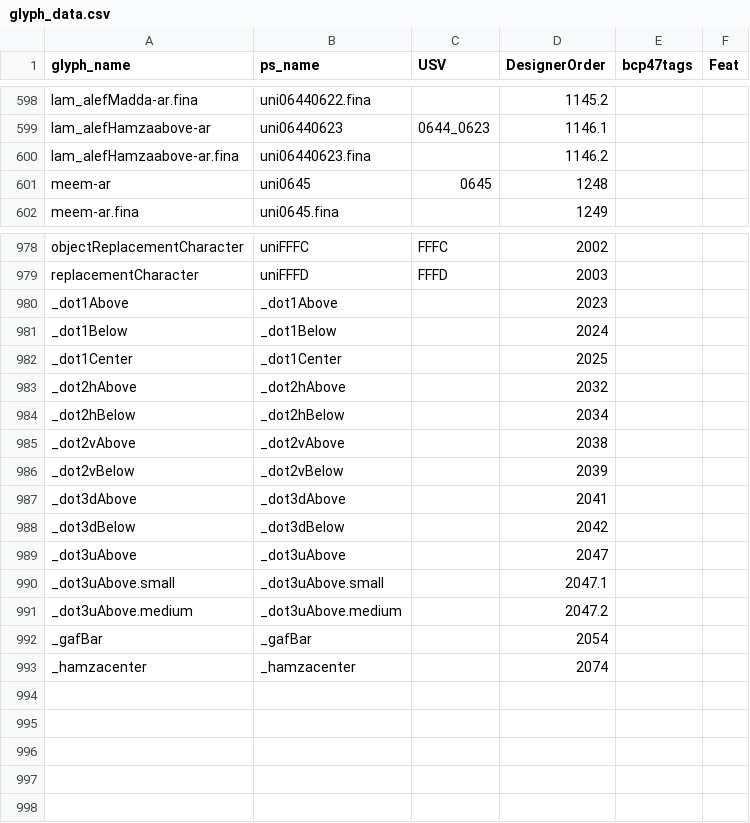
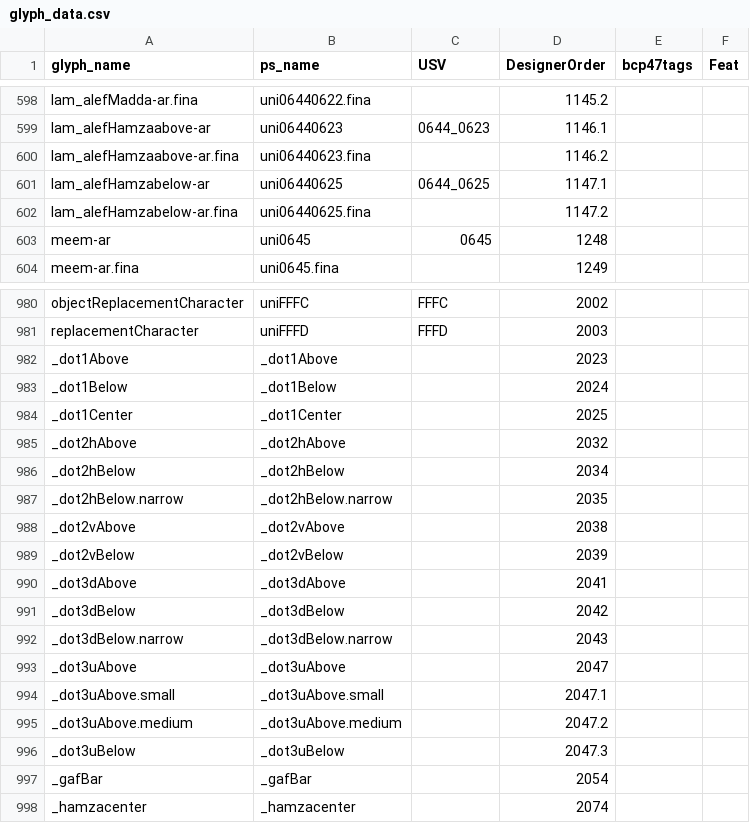
Before and after one commit to silnrsi/font-alkalami, a CSV file: source/glyph_data.csv, drawn as a sheet; only a part is shown, gaps mark what is left out.

```diff
--- a/source/glyph_data.csv
+++ b/source/glyph_data.csv
@@ -600,2 +600,4 @@ lam_alefHamzaabove-ar,uni06440623,0644_0623,1146.1,,
 lam_alefHamzaabove-ar.fina,uni06440623.fina,,1146.2,,
+lam_alefHamzabelow-ar,uni06440625,0644_0625,1147.1,,
+lam_alefHamzabelow-ar.fina,uni06440625.fina,,1147.2,,
 meem-ar,uni0645,0645,1248,,
@@ -984,2 +986,3 @@ _dot2hAbove,_dot2hAbove,,2032,,
 _dot2hBelow,_dot2hBelow,,2034,,
+_dot2hBelow.narrow,_dot2hBelow.narrow,,2035,,
 _dot2vAbove,_dot2vAbove,,2038,,
@@ -988,2 +991,3 @@ _dot3dAbove,_dot3dAbove,,2041,,
 _dot3dBelow,_dot3dBelow,,2042,,
+_dot3dBelow.narrow,_dot3dBelow.narrow,,2043,,
 _dot3uAbove,_dot3uAbove,,2047,,
@@ -991,2 +995,3 @@ _dot3uAbove.small,_dot3uAbove.small,,2047.1,,
 _dot3uAbove.medium,_dot3uAbove.medium,,2047.2,,
+_dot3uBelow,_dot3uBelow,,2047.3,,
 _gafBar,_gafBar,,2054,,
```
Also changed, not shown: 13 other files.
